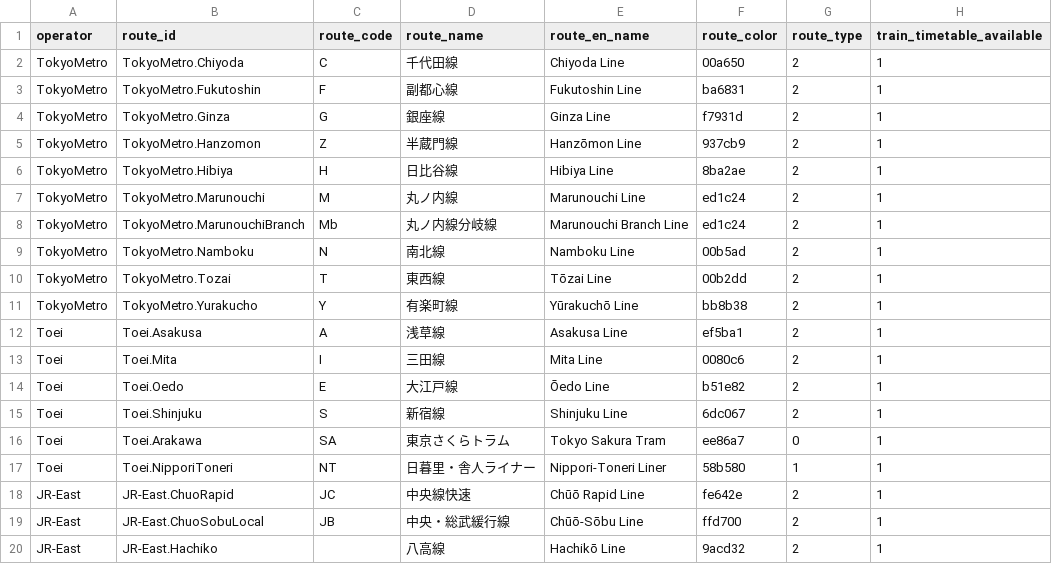
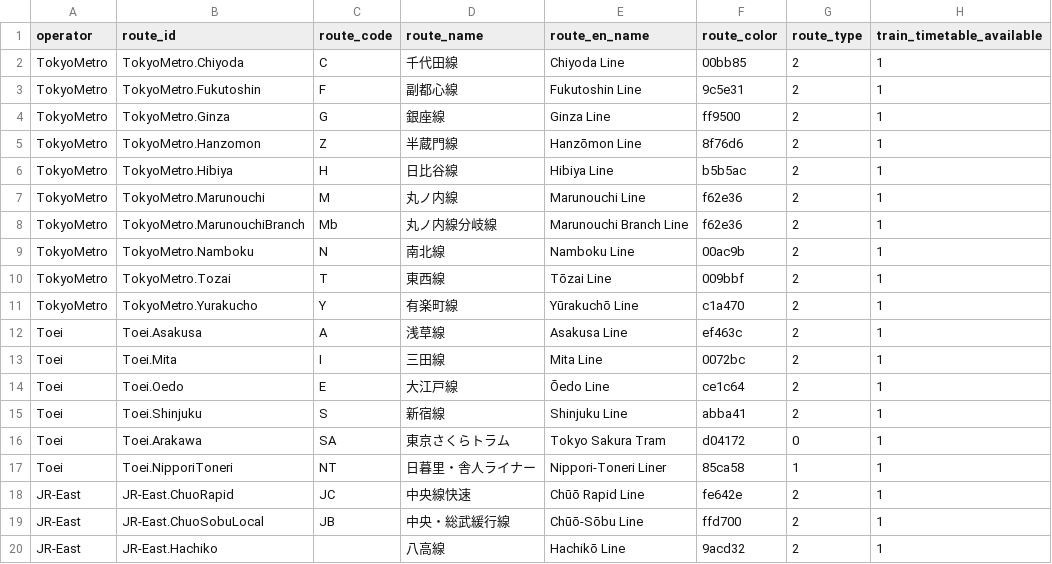
Before and after one commit to chuwyton/TokyoGTFS, a CSV file: data/train_routes.csv, drawn as a sheet; only a part is shown.

Commit message:
TokyoMetro / Toei railway color updates

```diff
--- a/data/train_routes.csv
+++ b/data/train_routes.csv
@@ -1,18 +1,18 @@
 "operator","route_id","route_code","route_name","route_en_name","route_color","route_type","train_timetable_available"
-"TokyoMetro","TokyoMetro.Chiyoda","C","千代田線","Chiyoda Line","00a650",2,1
-"TokyoMetro","TokyoMetro.Fukutoshin","F","副都心線","Fukutoshin Line","ba6831",2,1
-"TokyoMetro","TokyoMetro.Ginza","G","銀座線","Ginza Line","f7931d",2,1
-"TokyoMetro","TokyoMetro.Hanzomon","Z","半蔵門線","Hanzōmon Line","937cb9",2,1
-"TokyoMetro","TokyoMetro.Hibiya","H","日比谷線","Hibiya Line","8ba2ae",2,1
-"TokyoMetro","TokyoMetro.Marunouchi","M","丸ノ内線","Marunouchi Line","ed1c24",2,1
-"TokyoMetro","TokyoMetro.MarunouchiBranch","Mb","丸ノ内線分岐線","Marunouchi Branch Line","ed1c24",2,1
-"TokyoMetro","TokyoMetro.Namboku","N","南北線","Namboku Line","00b5ad",2,1
-"TokyoMetro","TokyoMetro.Tozai","T","東西線","Tōzai Line","00b2dd",2,1
-"TokyoMetro","TokyoMetro.Yurakucho","Y","有楽町線","Yūrakuchō Line","bb8b38",2,1
-"Toei","Toei.Asakusa","A","浅草線","Asakusa Line","ef5ba1",2,1
-"Toei","Toei.Mita","I","三田線","Mita Line","0080c6",2,1
-"Toei","Toei.Oedo","E","大江戸線","Ōedo Line","b51e82",2,1
-"Toei","Toei.Shinjuku","S","新宿線","Shinjuku Line","6dc067",2,1
-"Toei","Toei.Arakawa","SA","東京さくらトラム","Tokyo Sakura Tram","ee86a7",0,1
-"Toei","Toei.NipporiToneri","NT","日暮里・舎人ライナー","Nippori-Toneri Liner","58b580",1,1
+"TokyoMetro","TokyoMetro.Chiyoda","C","千代田線","Chiyoda Line","00bb85",2,1
+"TokyoMetro","TokyoMetro.Fukutoshin","F","副都心線","Fukutoshin Line","9c5e31",2,1
+"TokyoMetro","TokyoMetro.Ginza","G","銀座線","Ginza Line","ff9500",2,1
+"TokyoMetro","TokyoMetro.Hanzomon","Z","半蔵門線","Hanzōmon Line","8f76d6",2,1
+"TokyoMetro","TokyoMetro.Hibiya","H","日比谷線","Hibiya Line","b5b5ac",2,1
+"TokyoMetro","TokyoMetro.Marunouchi","M","丸ノ内線","Marunouchi Line","f62e36",2,1
+"TokyoMetro","TokyoMetro.MarunouchiBranch","Mb","丸ノ内線分岐線","Marunouchi Branch Line","f62e36",2,1
+"TokyoMetro","TokyoMetro.Namboku","N","南北線","Namboku Line","00ac9b",2,1
+"TokyoMetro","TokyoMetro.Tozai","T","東西線","Tōzai Line","009bbf",2,1
+"TokyoMetro","TokyoMetro.Yurakucho","Y","有楽町線","Yūrakuchō Line","c1a470",2,1
+"Toei","Toei.Asakusa","A","浅草線","Asakusa Line","ef463c",2,1
+"Toei","Toei.Mita","I","三田線","Mita Line","0072bc",2,1
+"Toei","Toei.Oedo","E","大江戸線","Ōedo Line","ce1c64",2,1
+"Toei","Toei.Shinjuku","S","新宿線","Shinjuku Line","abba41",2,1
+"Toei","Toei.Arakawa","SA","東京さくらトラム","Tokyo Sakura Tram","d04172",0,1
+"Toei","Toei.NipporiToneri","NT","日暮里・舎人ライナー","Nippori-Toneri Liner","85ca58",1,1
 "JR-East","JR-East.ChuoRapid","JC","中央線快速","Chūō Rapid Line","fe642e",2,1
```
